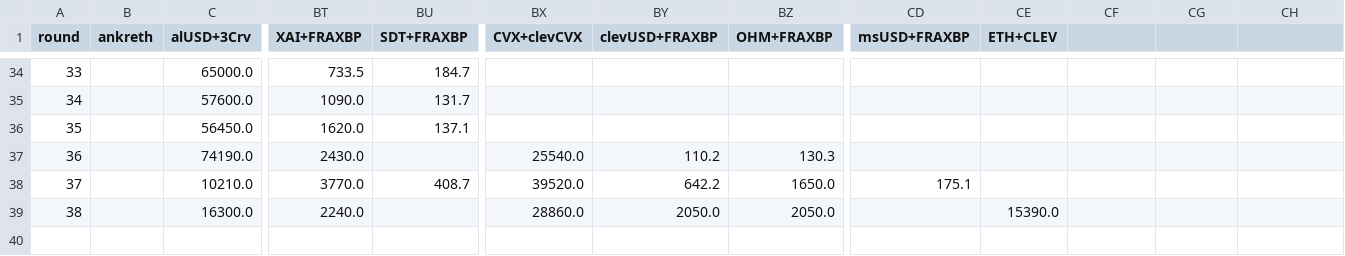
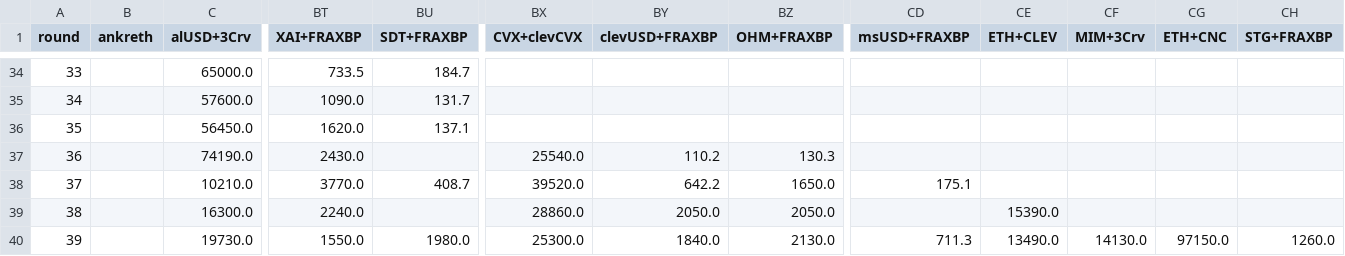
Before and after one commit to iamllanero/convex-streamlit, a CSV file: data/rounds-bribes.csv, drawn as a sheet; only a part is shown, gaps mark what is left out; rows hold the shown columns only; the diff names each change by its address in the sheet, - before the commit and + after, or states it on an @@ line.

Commit message:
Round 39

```diff
--- a/data/rounds-bribes.csv
+++ b/data/rounds-bribes.csv
-CF1: (empty)
+CF1: MIM+3Crv
-CG1: (empty)
+CG1: ETH+CNC
-CH1: (empty)
+CH1: STG+FRAXBP
+row 40: 39 |  | 19730.0 | 1550.0 | 1980.0 | 25300.0 | 1840.0 | 2130.0 | 711.3 | 13490.0 | 14130.0 | 97150.0 | 1260.0
```
Also changed, not shown: data/rounds-prices.csv, 2 other files.
